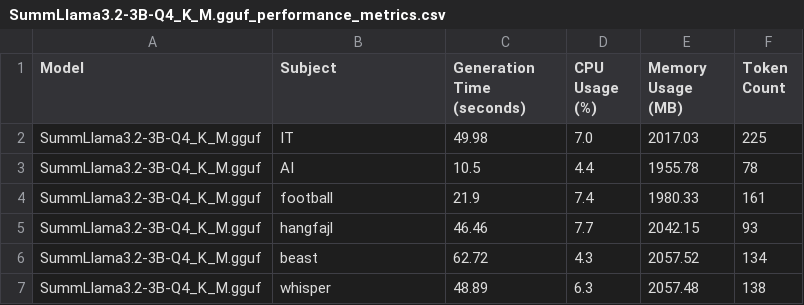
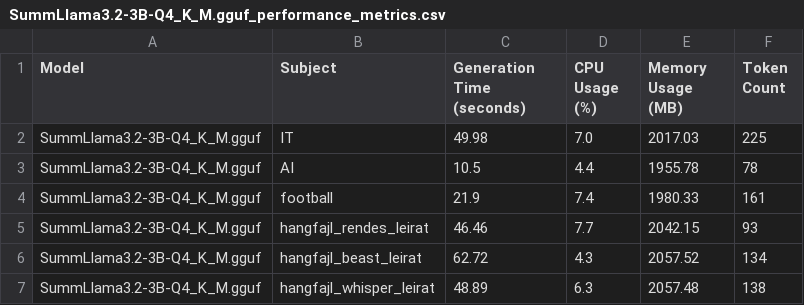
Before and after one commit to Botter01/Onlab_LLM_2025, a CSV file: outputs/SummLlama3.2-3B-Q4_K_M.gguf_performance_metrics.csv, drawn as a sheet.

```diff
--- a/outputs/SummLlama3.2-3B-Q4_K_M.gguf_performance_metrics.csv
+++ b/outputs/SummLlama3.2-3B-Q4_K_M.gguf_performance_metrics.csv
@@ -4,4 +4,4 @@ SummLlama3.2-3B-Q4_K_M.gguf,AI,10.5,4.4,1955.78,78
 SummLlama3.2-3B-Q4_K_M.gguf,football,21.9,7.4,1980.33,161
-SummLlama3.2-3B-Q4_K_M.gguf,hangfajl,46.46,7.7,2042.15,93
-SummLlama3.2-3B-Q4_K_M.gguf,beast,62.72,4.3,2057.52,134
-SummLlama3.2-3B-Q4_K_M.gguf,whisper,48.89,6.3,2057.48,138
+SummLlama3.2-3B-Q4_K_M.gguf,hangfajl_rendes_leirat,46.46,7.7,2042.15,93
+SummLlama3.2-3B-Q4_K_M.gguf,hangfajl_beast_leirat,62.72,4.3,2057.52,134
+SummLlama3.2-3B-Q4_K_M.gguf,hangfajl_whisper_leirat,48.89,6.3,2057.48,138
```
Also changed, not shown: outputs/Hacker-News-Comments-Summarization-Llama-3.1-8B-Instruct.i1-Q4_K_M.gguf_performance_metrics.csv, outputs/Llama-3.2-1B-Instruct-Q4_K_M.gguf_performance_metrics.csv, 3 other files.
